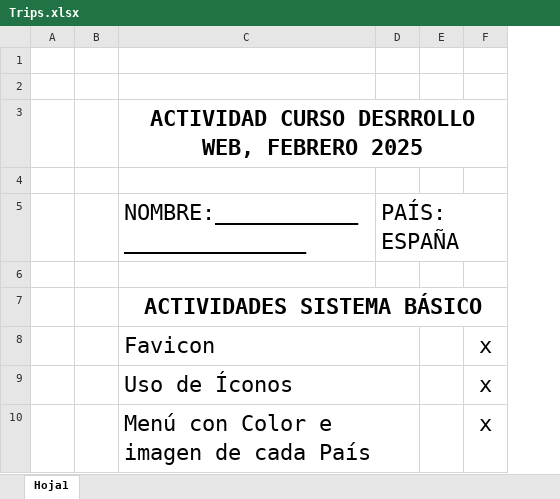
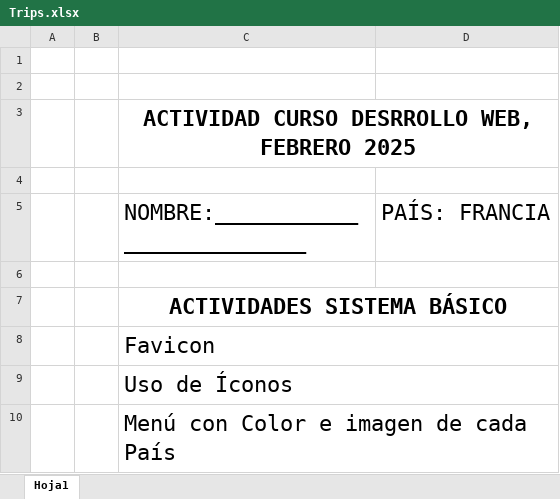
Before and after one commit to OCHOASV/tester, an Excel workbook: trips/Trips.xlsx, sheet Hoja1, drawn as a sheet; only a part is shown; values as stored, in another font and other column widths than the file's, no borders; removed rows and columns are numbered as before the commit, all else as after; the diff names each change by its address in the sheet, - before the commit and + after, or states it on an @@ line.

Commit message:
TRIPS

```diff
--- a/trips/Trips.xlsx (sheet Hoja1)
+++ b/trips/Trips.xlsx (sheet Hoja1)
-column D, row 5: PAÍS: ESPAÑA
-column E, empty
-column F, rows 8-10: all x
+column D, row 5: PAÍS: FRANCIA
```
Also changed, not shown: 11 other files.
